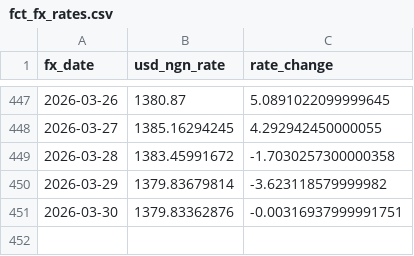
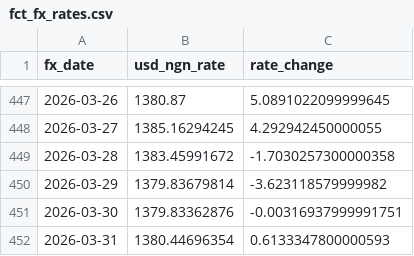
Before and after one commit to daniel-adebayo/crypto-market-signals, a CSV file: data/fct_fx_rates.csv, drawn as a sheet; only a part is shown, gaps mark what is left out.

```diff
--- a/data/fct_fx_rates.csv
+++ b/data/fct_fx_rates.csv
@@ -451 +451,2 @@ fx_date,usd_ngn_rate,rate_change
 2026-03-30,1379.83362876,-0.00316937999991751
+2026-03-31,1380.44696354,0.6133347800000593
```
